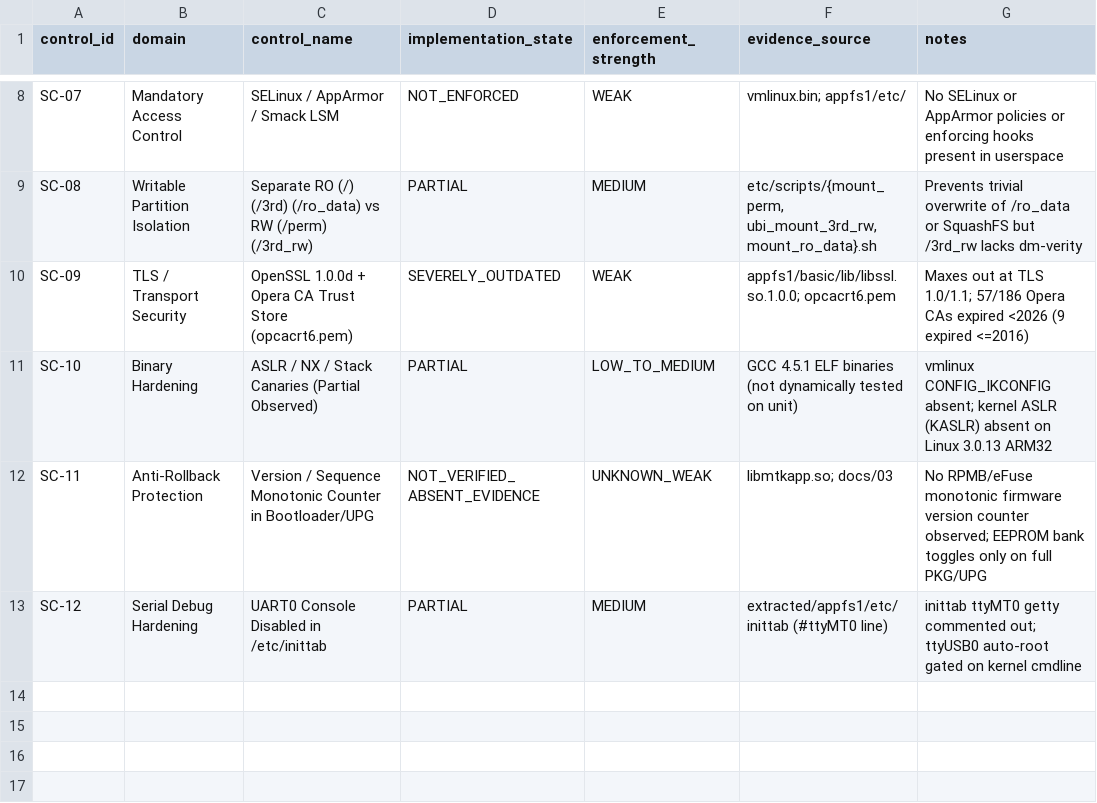
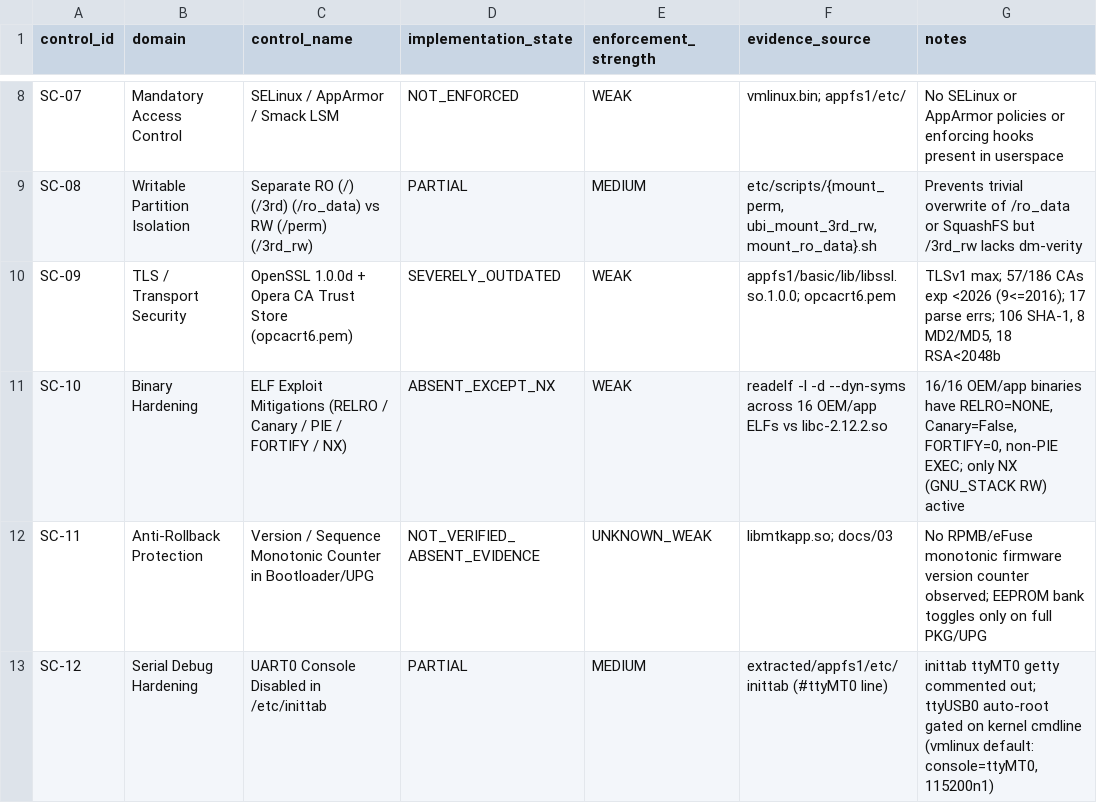
Before and after one commit to D-H-O-R-A/aoc-le32s5760-mt5880-firmware-research, a CSV file: security/SECURITY_CONTROLS_INVENTORY.csv, drawn as a sheet; only a part is shown, gaps mark what is left out.

```diff
--- a/security/SECURITY_CONTROLS_INVENTORY.csv
+++ b/security/SECURITY_CONTROLS_INVENTORY.csv
@@ -9,5 +9,5 @@ SC-07,Mandatory Access Control,SELinux / AppArmor / Smack LSM,NOT_ENFORCED,WEAK,
 SC-08,Writable Partition Isolation,Separate RO (/) (/3rd) (/ro_data) vs RW (/perm) (/3rd_rw),PARTIAL,MEDIUM,"etc/scripts/{mount_perm, ubi_mount_3rd_rw, mount_ro_data}.sh",Prevents trivial overwrite of /ro_data or SquashFS but /3rd_rw lacks dm-verity
-SC-09,TLS / Transport Security,OpenSSL 1.0.0d + Opera CA Trust Store (opcacrt6.pem),SEVERELY_OUTDATED,WEAK,appfs1/basic/lib/libssl.so.1.0.0; opcacrt6.pem,Maxes out at TLS 1.0/1.1; 57/186 Opera CAs expired <2026 (9 expired <=2016)
-SC-10,Binary Hardening,ASLR / NX / Stack Canaries (Partial Observed),PARTIAL,LOW_TO_MEDIUM,GCC 4.5.1 ELF binaries (not dynamically tested on unit),vmlinux CONFIG_IKCONFIG absent; kernel ASLR (KASLR) absent on Linux 3.0.13 ARM32
+SC-09,TLS / Transport Security,OpenSSL 1.0.0d + Opera CA Trust Store (opcacrt6.pem),SEVERELY_OUTDATED,WEAK,"appfs1/basic/lib/libssl.so.1.0.0; opcacrt6.pem","TLSv1 max; 57/186 CAs exp <2026 (9<=2016); 17 parse errs; 106 SHA-1, 8 MD2/MD5, 18 RSA<2048b"
+SC-10,Binary Hardening,"ELF Exploit Mitigations (RELRO / Canary / PIE / FORTIFY / NX)",ABSENT_EXCEPT_NX,WEAK,"readelf -l -d --dyn-syms across 16 OEM/app ELFs vs libc-2.12.2.so","16/16 OEM/app binaries have RELRO=NONE, Canary=False, FORTIFY=0, non-PIE EXEC; only NX (GNU_STACK RW) active"
 SC-11,Anti-Rollback Protection,Version / Sequence Monotonic Counter in Bootloader/UPG,NOT_VERIFIED_ABSENT_EVIDENCE,UNKNOWN_WEAK,libmtkapp.so; docs/03,No RPMB/eFuse monotonic firmware version counter observed; EEPROM bank toggles only on full PKG/UPG
-SC-12,Serial Debug Hardening,UART0 Console Disabled in /etc/inittab,PARTIAL,MEDIUM,extracted/appfs1/etc/inittab (#ttyMT0 line),inittab ttyMT0 getty commented out; ttyUSB0 auto-root gated on kernel cmdline
+SC-12,Serial Debug Hardening,UART0 Console Disabled in /etc/inittab,PARTIAL,MEDIUM,extracted/appfs1/etc/inittab (#ttyMT0 line),"inittab ttyMT0 getty commented out; ttyUSB0 auto-root gated on kernel cmdline (vmlinux default: console=ttyMT0,115200n1)"
```
Also changed, not shown: hardware/HARDWARE_COMPONENT_INVENTORY.csv, 29 other files.
